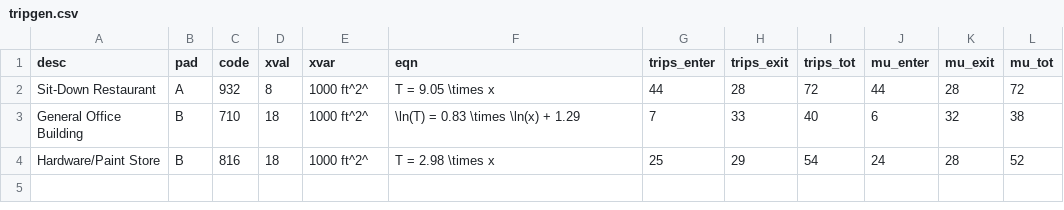
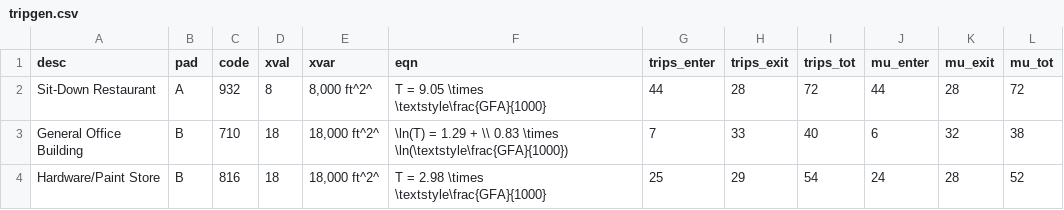
Before and after one commit to atchley-sha/664TP, a CSV file: data/tripgen.csv, drawn as a sheet.

```diff
--- a/data/tripgen.csv
+++ b/data/tripgen.csv
@@ -1,4 +1,4 @@
 desc,pad,code,xval,xvar,eqn,trips_enter,trips_exit,trips_tot,mu_enter,mu_exit,mu_tot
-Sit-Down Restaurant,A,932,8,1000 ft^2^,T = 9.05 \times x,44,28,72,44,28,72
-General Office Building,B,710,18,1000 ft^2^,\ln(T) = 0.83 \times \ln(x) + 1.29,7,33,40,6,32,38
-Hardware/Paint Store,B,816,18,1000 ft^2^,T = 2.98 \times x,25,29,54,24,28,52
+Sit-Down Restaurant,A,932,8,"8,000 ft^2^",T = 9.05 \times \textstyle\frac{GFA}{1000},44,28,72,44,28,72
+General Office Building,B,710,18,"18,000 ft^2^",\ln(T) = 1.29 + \\ 0.83 \times \ln(\textstyle\frac{GFA}{1000}),7,33,40,6,32,38
+Hardware/Paint Store,B,816,18,"18,000 ft^2^",T = 2.98 \times \textstyle\frac{GFA}{1000},25,29,54,24,28,52
```
Also changed, not shown: data/access_XN.csv, 17 other files.
